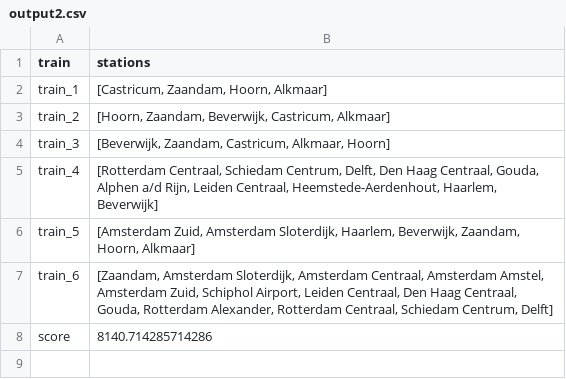
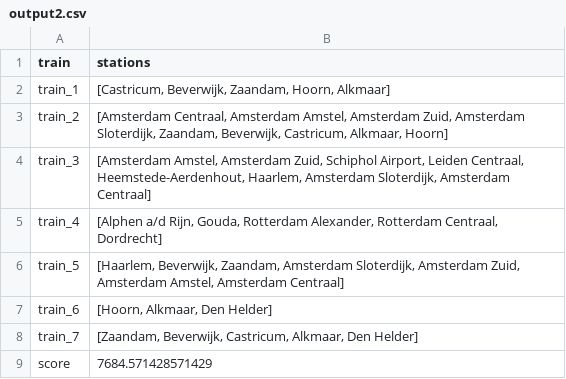
Before and after one commit to Jeteliens/RailNL, a CSV file: output2.csv, drawn as a sheet.

```diff
--- a/output2.csv
+++ b/output2.csv
@@ -1,8 +1,9 @@
 train,stations
-train_1,"[Castricum, Zaandam, Hoorn, Alkmaar]"
-train_2,"[Hoorn, Zaandam, Beverwijk, Castricum, Alkmaar]"
-train_3,"[Beverwijk, Zaandam, Castricum, Alkmaar, Hoorn]"
-train_4,"[Rotterdam Centraal, Schiedam Centrum, Delft, Den Haag Centraal, Gouda, Alphen a/d Rijn, Leiden Centraal, Heemstede-Aerdenhout, Haarlem, Beverwijk]"
-train_5,"[Amsterdam Zuid, Amsterdam Sloterdijk, Haarlem, Beverwijk, Zaandam, Hoorn, Alkmaar]"
-train_6,"[Zaandam, Amsterdam Sloterdijk, Amsterdam Centraal, Amsterdam Amstel, Amsterdam Zuid, Schiphol Airport, Leiden Centraal, Den Haag Centraal, Gouda, Rotterdam Alexander, Rotterdam Centraal, Schiedam Centrum, Delft]"
-score,8140.714285714286
+train_1,"[Castricum, Beverwijk, Zaandam, Hoorn, Alkmaar]"
+train_2,"[Amsterdam Centraal, Amsterdam Amstel, Amsterdam Zuid, Amsterdam Sloterdijk, Zaandam, Beverwijk, Castricum, Alkmaar, Hoorn]"
+train_3,"[Amsterdam Amstel, Amsterdam Zuid, Schiphol Airport, Leiden Centraal, Heemstede-Aerdenhout, Haarlem, Amsterdam Sloterdijk, Amsterdam Centraal]"
+train_4,"[Alphen a/d Rijn, Gouda, Rotterdam Alexander, Rotterdam Centraal, Dordrecht]"
+train_5,"[Haarlem, Beverwijk, Zaandam, Amsterdam Sloterdijk, Amsterdam Zuid, Amsterdam Amstel, Amsterdam Centraal]"
+train_6,"[Hoorn, Alkmaar, Den Helder]"
+train_7,"[Zaandam, Beverwijk, Castricum, Alkmaar, Den Helder]"
+score,7684.571428571429
```
Also changed, not shown: output.csv, output1.csv, 4 other files.
